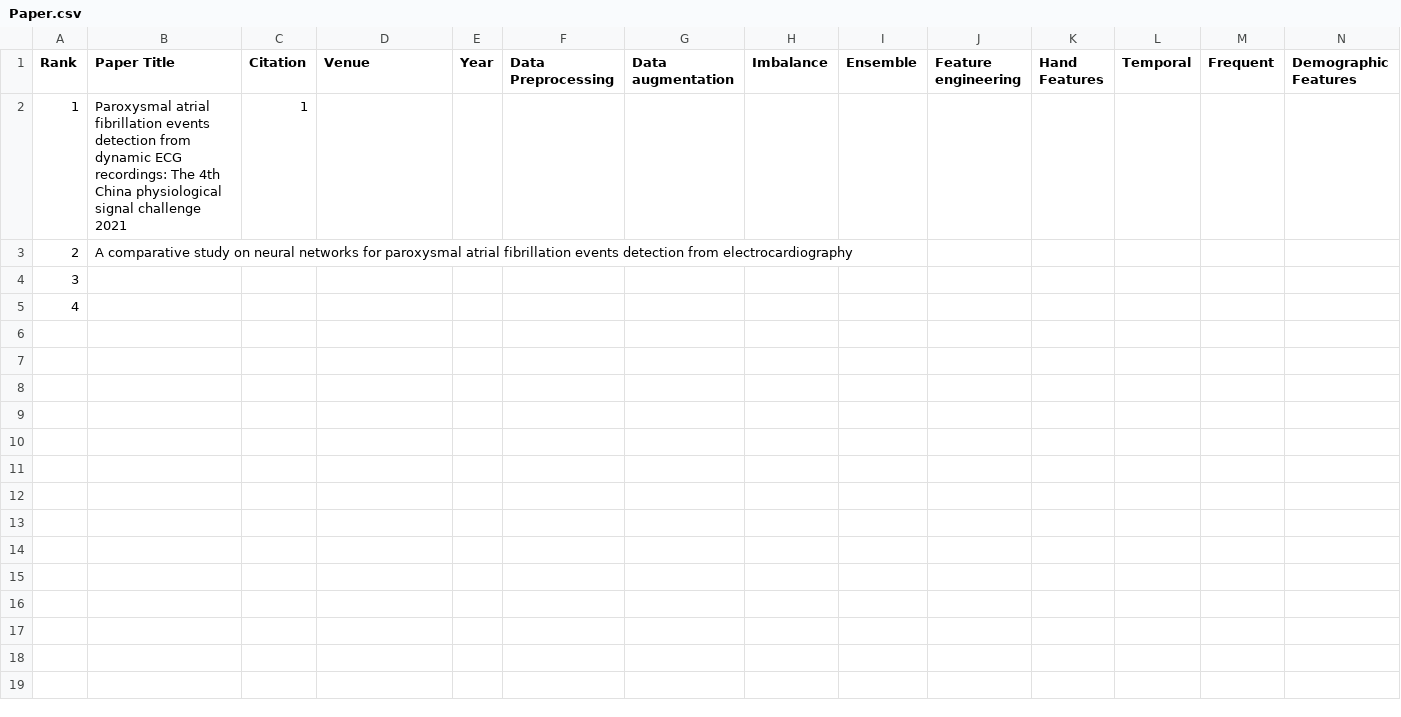
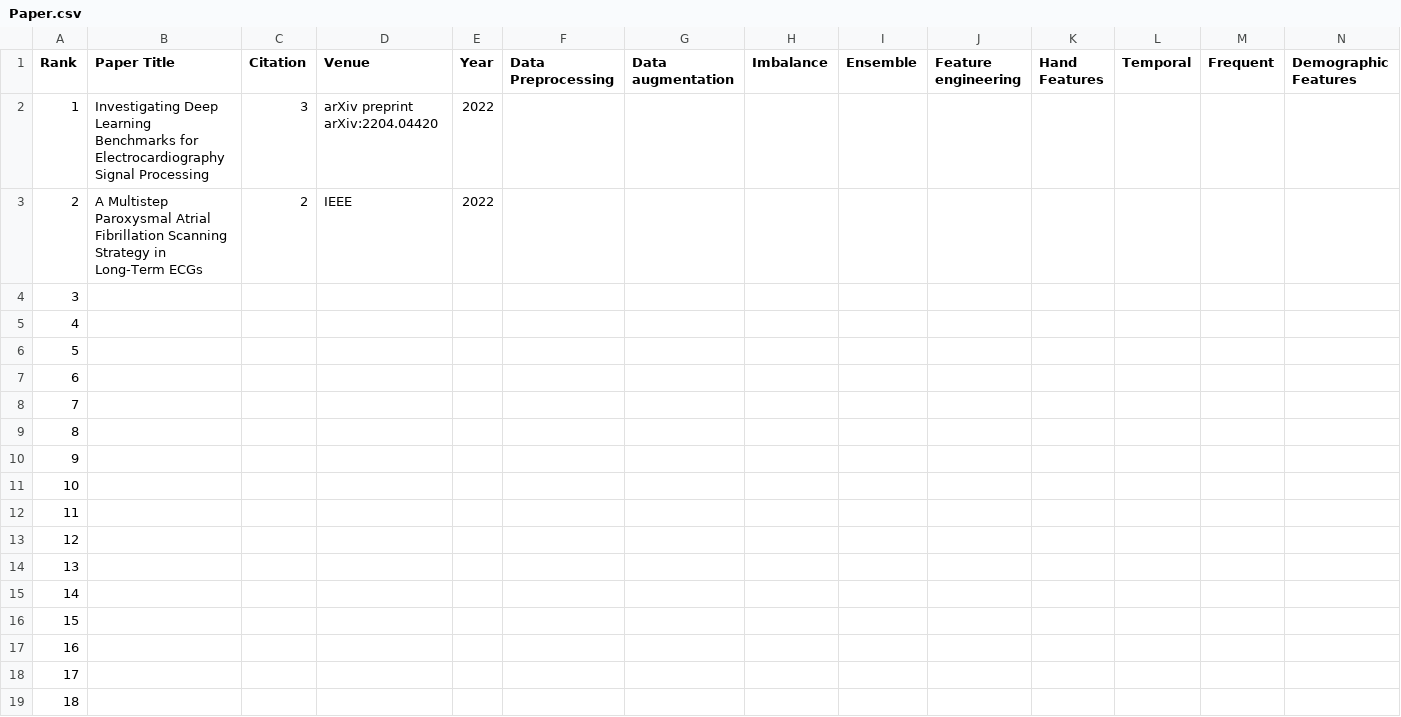
Before and after one commit to leijsen/PAF, a CSV file: Paper.csv, drawn as a sheet; only a part is shown; rows hold the shown columns only; the diff names each change by its address in the sheet, - before the commit and + after, or states it on an @@ line.

Commit message:
Add files via upload

```diff
--- a/Paper.csv
+++ b/Paper.csv
-B2 (Paper Title): Paroxysmal atrial fibrillation events detection from dynamic ECG recordings: The 4th China physiological signal challenge 2021
+B2 (Paper Title): Investigating Deep Learning Benchmarks for Electrocardiography Signal Processing
-C2 (Citation): 1
+C2 (Citation): 3
-D2 (Venue): (empty)
+D2 (Venue): arXiv preprint arXiv:2204.04420
-E2:E3 (Year): (empty)
+E2:E3 (Year): 2022
-B3 (Paper Title): A comparative study on neural networks for paroxysmal atrial fibrillation events detection from electrocardiography
+B3 (Paper Title): A Multistep Paroxysmal Atrial Fibrillation Scanning Strategy in Long-Term ECGs
-C3 (Citation): (empty)
+C3 (Citation): 2
-D3 (Venue): (empty)
+D3 (Venue): IEEE
+row 6: 5
+row 7: 6
+row 8: 7
+row 9: 8
+row 10: 9
+row 11: 10
+row 12: 11
+row 13: 12
+row 14: 13
+row 15: 14
+row 16: 15
+row 17: 16
+row 18: 17
+row 19: 18
```
